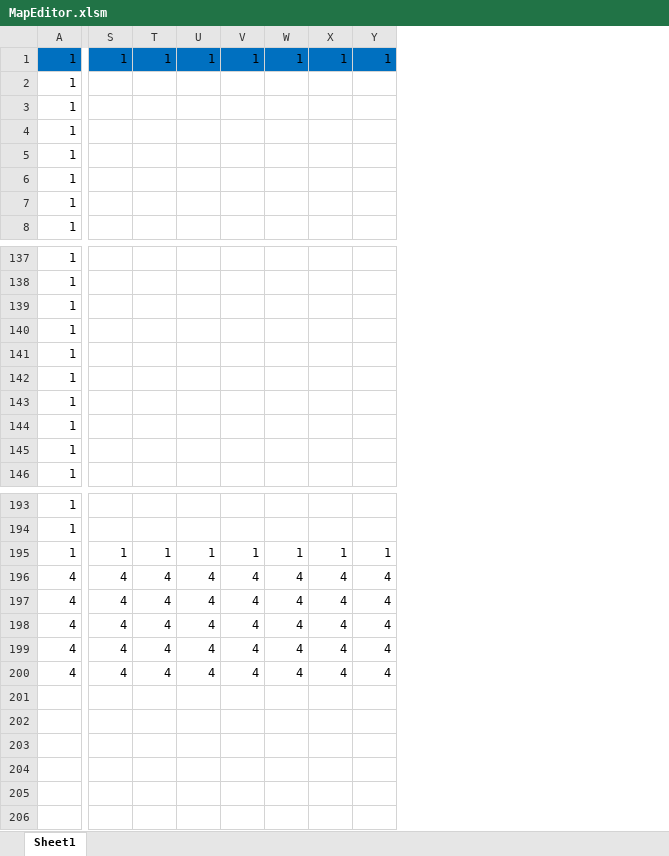
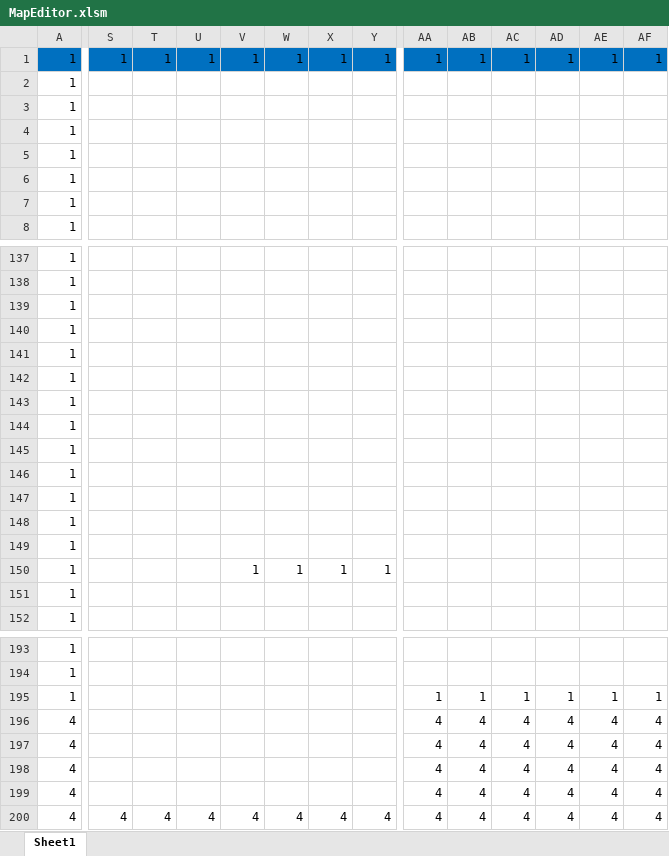
Before and after one commit to MiuraRinsyou/-1, an Excel workbook: Resource/MapEditor.xlsm, sheet Sheet1, drawn as a sheet; only a part is shown, gaps mark what is left out; values as stored, in another font and other column widths than the file's, no borders; charts and pictures and conditional formats not drawn; removed rows and columns are numbered as before the commit, all else as after; rows hold the shown columns only; the diff covers the shown part only; the diff names each change by its address in the sheet, - before the commit and + after, or states it on an @@ line.

```diff
--- a/Resource/MapEditor.xlsm (sheet Sheet1)
+++ b/Resource/MapEditor.xlsm (sheet Sheet1)
+column AA, row 1: 1; rows 195-200: 1 | 4 | 4 | 4 | 4 | 4
+column AB, row 1: 1; rows 195-200: 1 | 4 | 4 | 4 | 4 | 4
+column AC, row 1: 1; rows 195-200: 1 | 4 | 4 | 4 | 4 | 4
+column AD, row 1: 1; rows 195-200: 1 | 4 | 4 | 4 | 4 | 4
+column AE, row 1: 1; rows 195-200: 1 | 4 | 4 | 4 | 4 | 4
+column AF, row 1: 1; rows 195-200: 1 | 4 | 4 | 4 | 4 | 4
+row 140: 1
-row 142: 1
+row 145: 1
+row 146: 1
+row 147: 1
+row 148: 1
+row 149: 1
+row 150: 1 |  |  |  | 1 | 1 | 1 | 1
-S195: 1
+S195: (empty)
-T195: 1
+T195: (empty)
-U195: 1
+U195: (empty)
-V195: 1
+V195: (empty)
-W195: 1
+W195: (empty)
-X195: 1
+X195: (empty)
-Y195: 1
+Y195: (empty)
-S196:S199: 4
+S196:S199: (empty)
-T196:T199: 4
+T196:T199: (empty)
-U196:U199: 4
+U196:U199: (empty)
-V196:V199: 4
+V196:V199: (empty)
-W196:W199: 4
+W196:W199: (empty)
-X196:X199: 4
+X196:X199: (empty)
-Y196:Y199: 4
+Y196:Y199: (empty)
```
Also changed, not shown: 6 added rows, 12 removed rows, 6 moved rows and 10 edited cells elsewhere in this sheet, charts or pictures, 4 other files.
